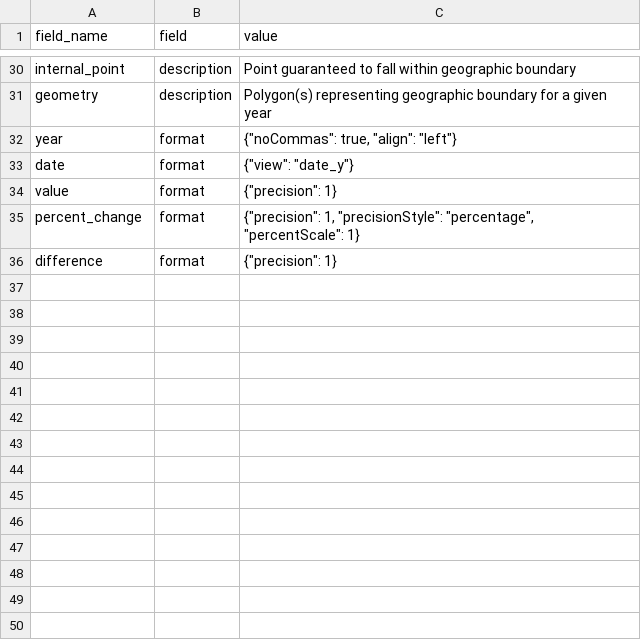
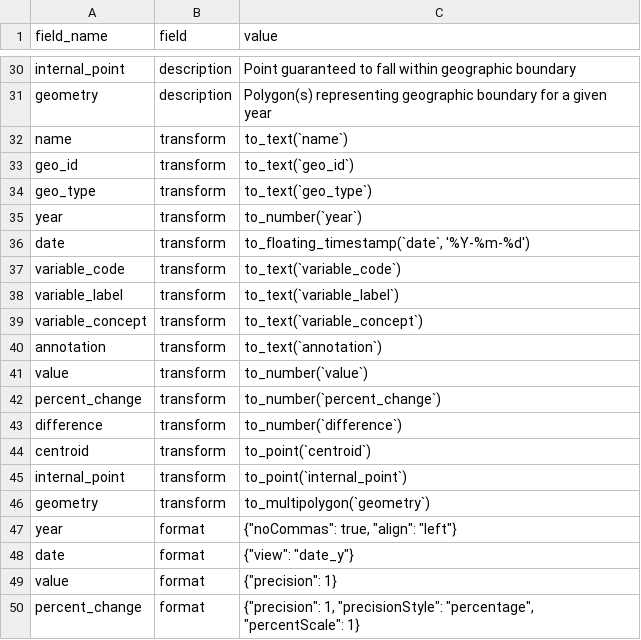
Before and after one commit to cmsetzer/autocensus, a CSV file: autocensus/resources/columns.csv, drawn as a sheet; only a part is shown, gaps mark what is left out; the shorter side is filled out with more unchanged rows; the diff names each change by its address in the sheet, - before the commit and + after, or states it on an @@ line.

Commit message:
Programmatically set column types using transforms from CSV

```diff
--- a/autocensus/resources/columns.csv
+++ b/autocensus/resources/columns.csv
+row 32: name | transform | to_text(`name`)
+row 33: geo_id | transform | to_text(`geo_id`)
+row 34: geo_type | transform | to_text(`geo_type`)
+row 35: year | transform | to_number(`year`)
+row 36: date | transform | to_floating_timestamp(`date`, '%Y-%m-%d')
+row 37: variable_code | transform | to_text(`variable_code`)
+row 38: variable_label | transform | to_text(`variable_label`)
+row 39: variable_concept | transform | to_text(`variable_concept`)
+row 40: annotation | transform | to_text(`annotation`)
+row 41: value | transform | to_number(`value`)
+row 42: percent_change | transform | to_number(`percent_change`)
+row 43: difference | transform | to_number(`difference`)
+row 44: centroid | transform | to_point(`centroid`)
+row 45: internal_point | transform | to_point(`internal_point`)
+row 46: geometry | transform | to_multipolygon(`geometry`)
```
Also changed, not shown: 1 other file.
